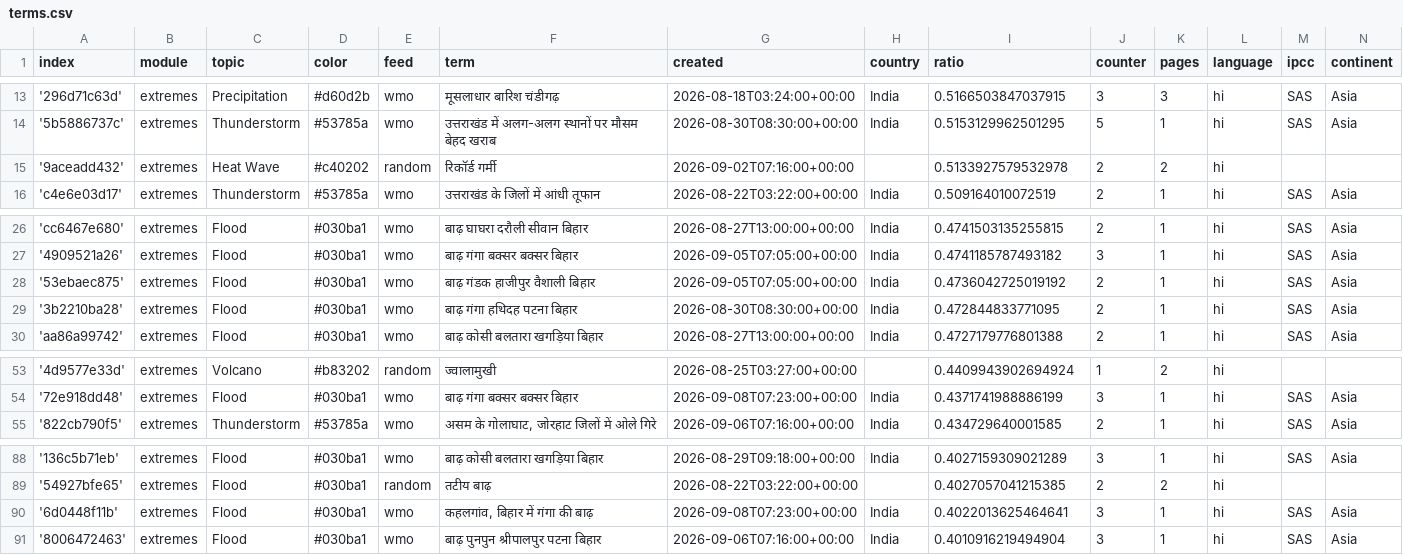
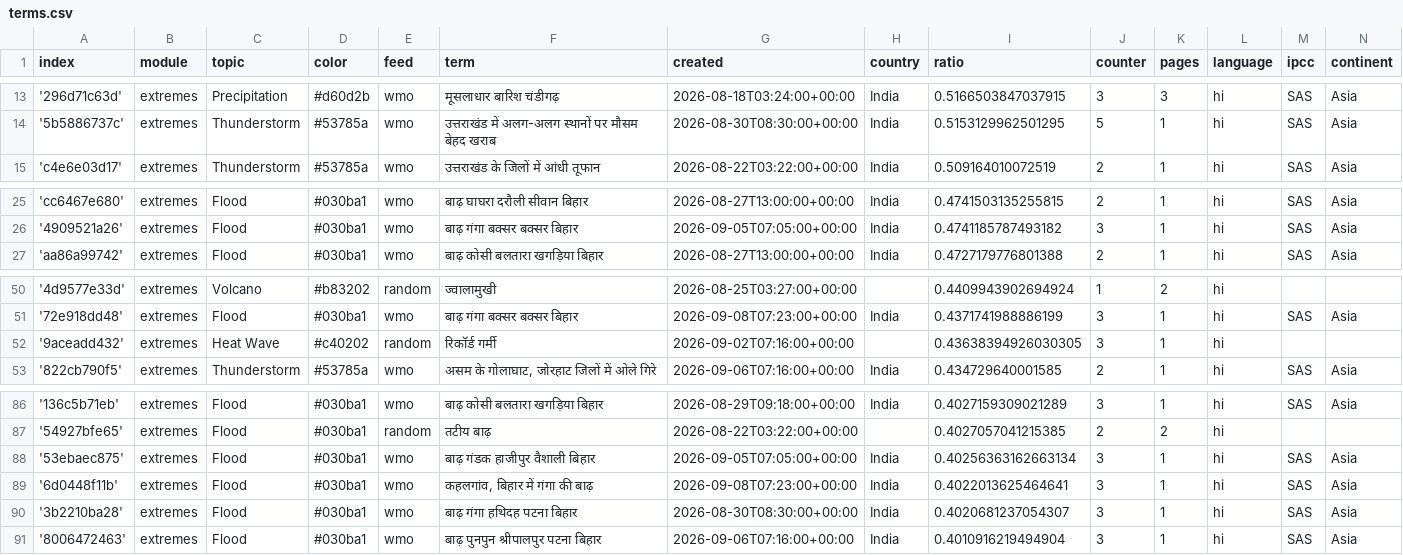
Before and after one commit to hannak555-news/HindiExtremes, a CSV file: terms.csv, drawn as a sheet; only a part is shown, gaps mark what is left out; removed rows and columns are numbered as before the commit, all else as after; the diff names each change by its address in the sheet, - before the commit and + after, or states it on an @@ line.

Commit message:
Commit from GitHub Actions (harvest:0.0)

```diff
--- a/terms.csv
+++ b/terms.csv
-row 15: '9aceadd432' | extremes | Heat Wave | #c40202 | random | रिकॉर्ड गर्मी | 2026-09-02T07:16:00+00:00 |  | 0.5133927579532978 | 2 | 2 | hi
-row 28: '53ebaec875' | extremes | Flood | #030ba1 | wmo | बाढ़ गंडक हाजीपुर वैशाली बिहार | 2026-09-05T07:05:00+00:00 | India | 0.4736042725019192 | 2 | 1 | hi | SAS | Asia
-row 29: '3b2210ba28' | extremes | Flood | #030ba1 | wmo | बाढ़ गंगा हथिदह पटना बिहार | 2026-08-30T08:30:00+00:00 | India | 0.472844833771095 | 2 | 1 | hi | SAS | Asia
+row 52: '9aceadd432' | extremes | Heat Wave | #c40202 | random | रिकॉर्ड गर्मी | 2026-09-02T07:16:00+00:00 |  | 0.43638394926030305 | 3 | 1 | hi
+row 88: '53ebaec875' | extremes | Flood | #030ba1 | wmo | बाढ़ गंडक हाजीपुर वैशाली बिहार | 2026-09-05T07:05:00+00:00 | India | 0.40256363162663134 | 3 | 1 | hi | SAS | Asia
+row 90: '3b2210ba28' | extremes | Flood | #030ba1 | wmo | बाढ़ गंगा हथिदह पटना बिहार | 2026-08-30T08:30:00+00:00 | India | 0.4020681237054307 | 3 | 1 | hi | SAS | Asia
```
